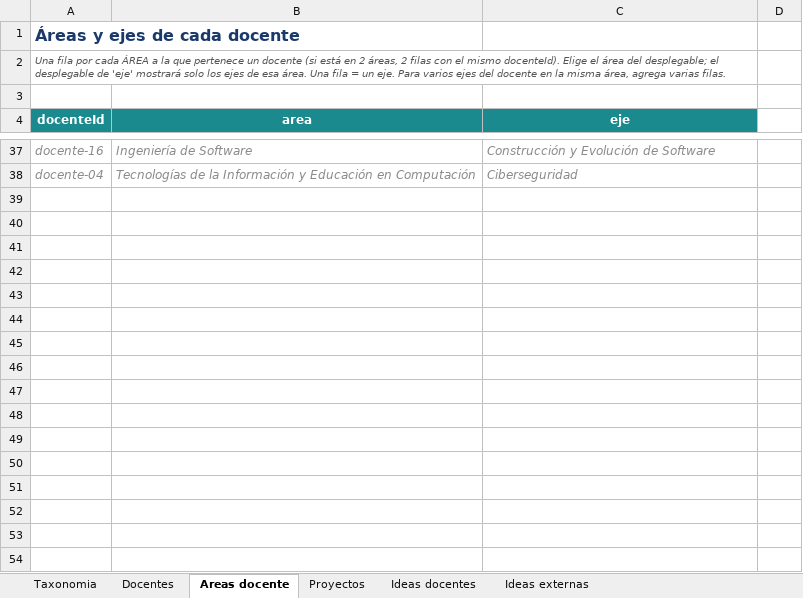
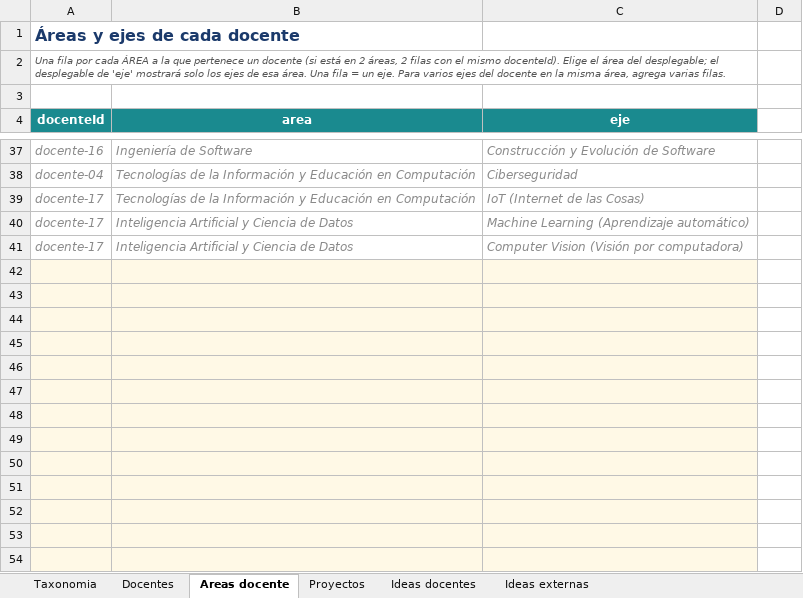
Before and after one commit to johnerickortiz/perfiles-docentes, an Excel workbook: tools/perfiles_docentes_datos.xlsx, sheet Areas docente, drawn as a sheet; only a part is shown, gaps mark what is left out; values as stored, in another font and other column widths than the file's, no borders; the diff covers the shown part only; the diff names each change by its address in the sheet, - before the commit and + after, or states it on an @@ line.

```diff
--- a/tools/perfiles_docentes_datos.xlsx (sheet Areas docente)
+++ b/tools/perfiles_docentes_datos.xlsx (sheet Areas docente)
+row 39: docente-17 | Tecnologías de la Información y Educación en Computación | IoT (Internet de las Cosas)
+row 40: docente-17 | Inteligencia Artificial y Ciencia de Datos | Machine Learning (Aprendizaje automático)
+row 41: docente-17 | Inteligencia Artificial y Ciencia de Datos | Computer Vision (Visión por computadora)
+row 42: (empty)
+row 43: (empty)
+row 44: (empty)
+row 45: (empty)
+row 46: (empty)
+row 47: (empty)
+row 48: (empty)
+row 49: (empty)
+row 50: (empty)
+row 51: (empty)
+row 52: (empty)
+row 53: (empty)
+row 54: (empty)
```
Also changed, not shown: 16 added rows elsewhere in this sheet, sheet Ideas docentes, sheet Docentes, sheet Ideas externas, hidden cells, 7 other files.
